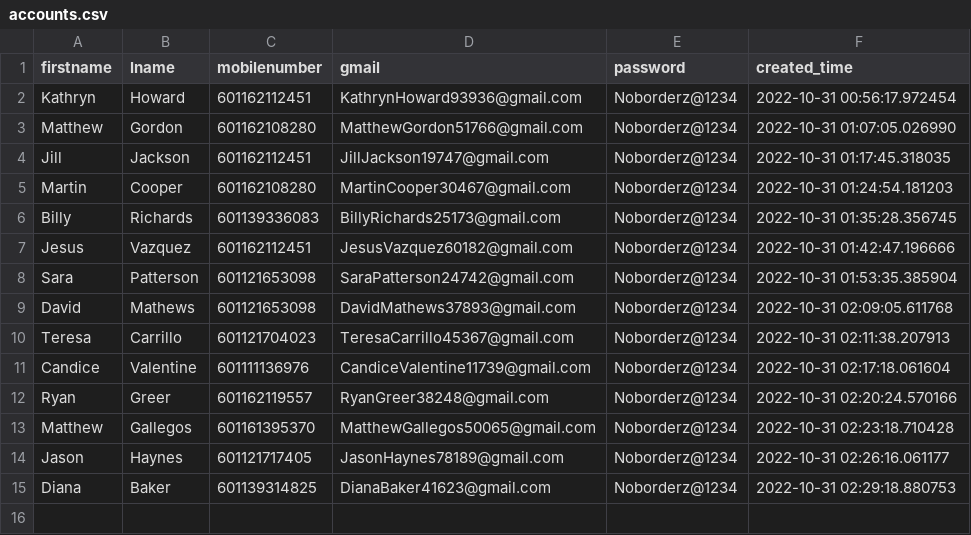
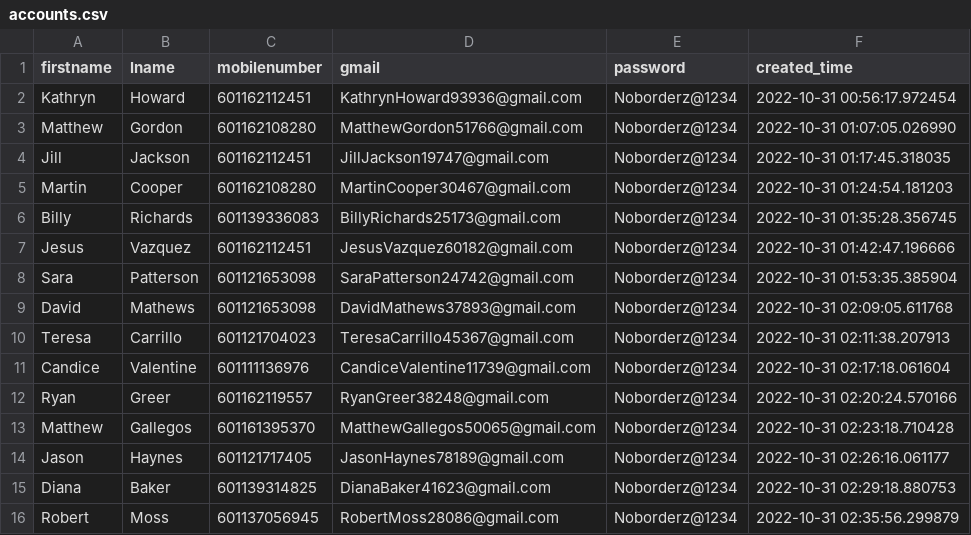
Before and after one commit to vipinkumar2/google_pyauto, a CSV file: accounts.csv, drawn as a sheet; the diff names each change by its address in the sheet, - before the commit and + after, or states it on an @@ line.

Commit message:
added new email at csv

```diff
--- a/accounts.csv
+++ b/accounts.csv
+row 16: Robert | Moss | 601137056945 | RobertMoss28086@gmail.com | Noborderz@1234 | 2022-10-31 02:35:56.299879
```
